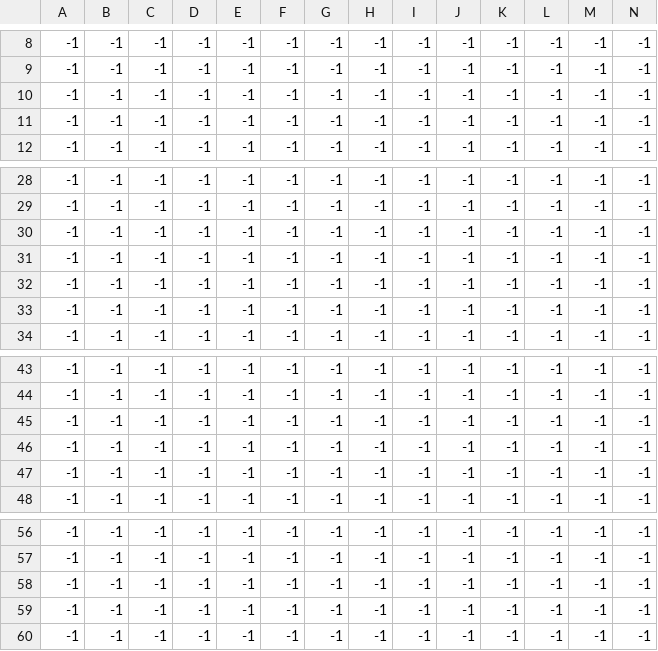
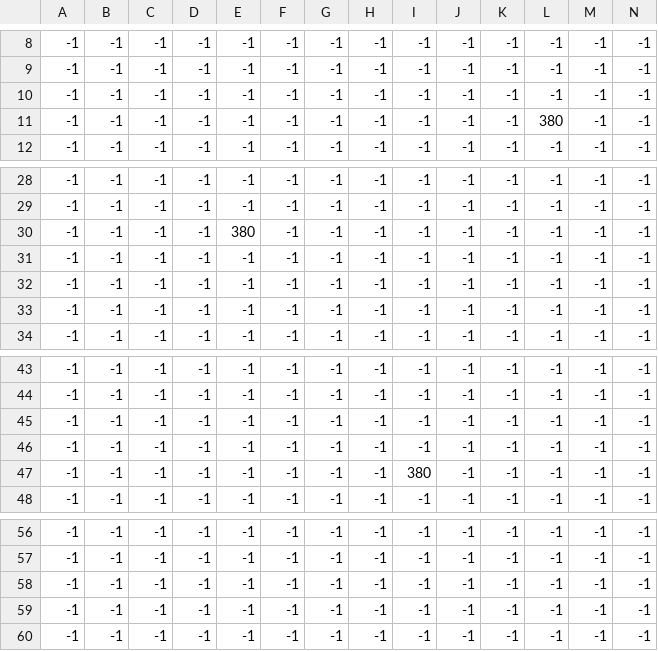
Before and after one commit to DuMilo/far-far-away-game, a CSV file: platformer_enemies_1.csv, drawn as a sheet; only a part is shown, gaps mark what is left out; removed rows and columns are numbered as before the commit, all else as after; rows hold the shown columns only; the diff names each change by its address in the sheet, - before the commit and + after, or states it on an @@ line.

```diff
--- a/platformer_enemies_1.csv
+++ b/platformer_enemies_1.csv
-L11: -1
+L11: 380
-E30: -1
+E30: 380
-row 47: -1 | -1 | -1 | -1 | -1 | -1 | -1 | -1 | -1 | -1 | -1 | -1 | -1 | -1
+row 47: -1 | -1 | -1 | -1 | -1 | -1 | -1 | -1 | 380 | -1 | -1 | -1 | -1 | -1
-row 59: -1 | -1 | -1 | -1 | -1 | -1 | -1 | -1 | -1 | -1 | -1 | -1 | -1 | -1
+row 59: -1 | -1 | -1 | -1 | -1 | -1 | -1 | -1 | -1 | -1 | -1 | -1 | -1 | -1
```
Also changed, not shown: platformer_background.csv, platformer_enemies_2.csv, 7 other files.
